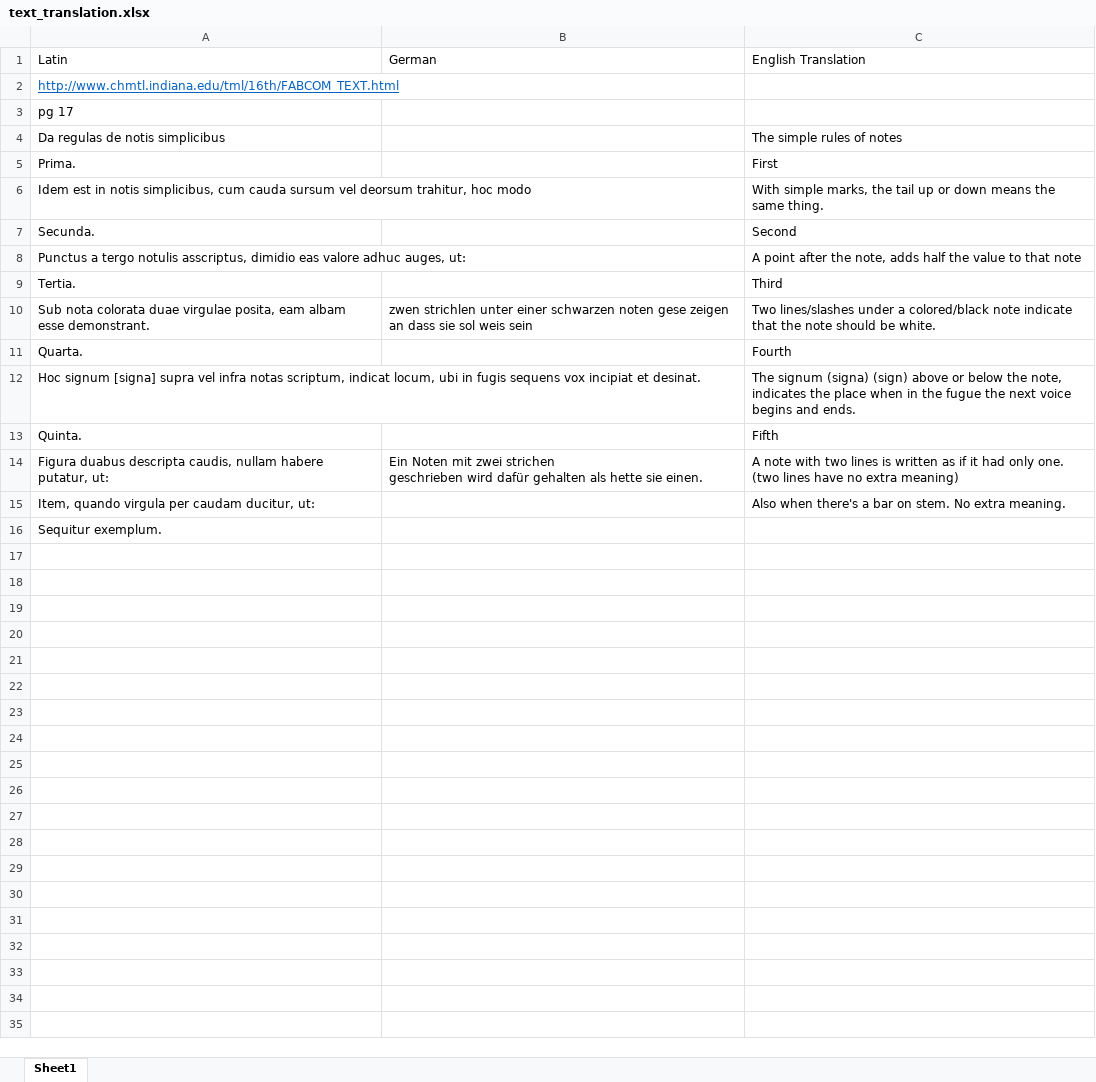
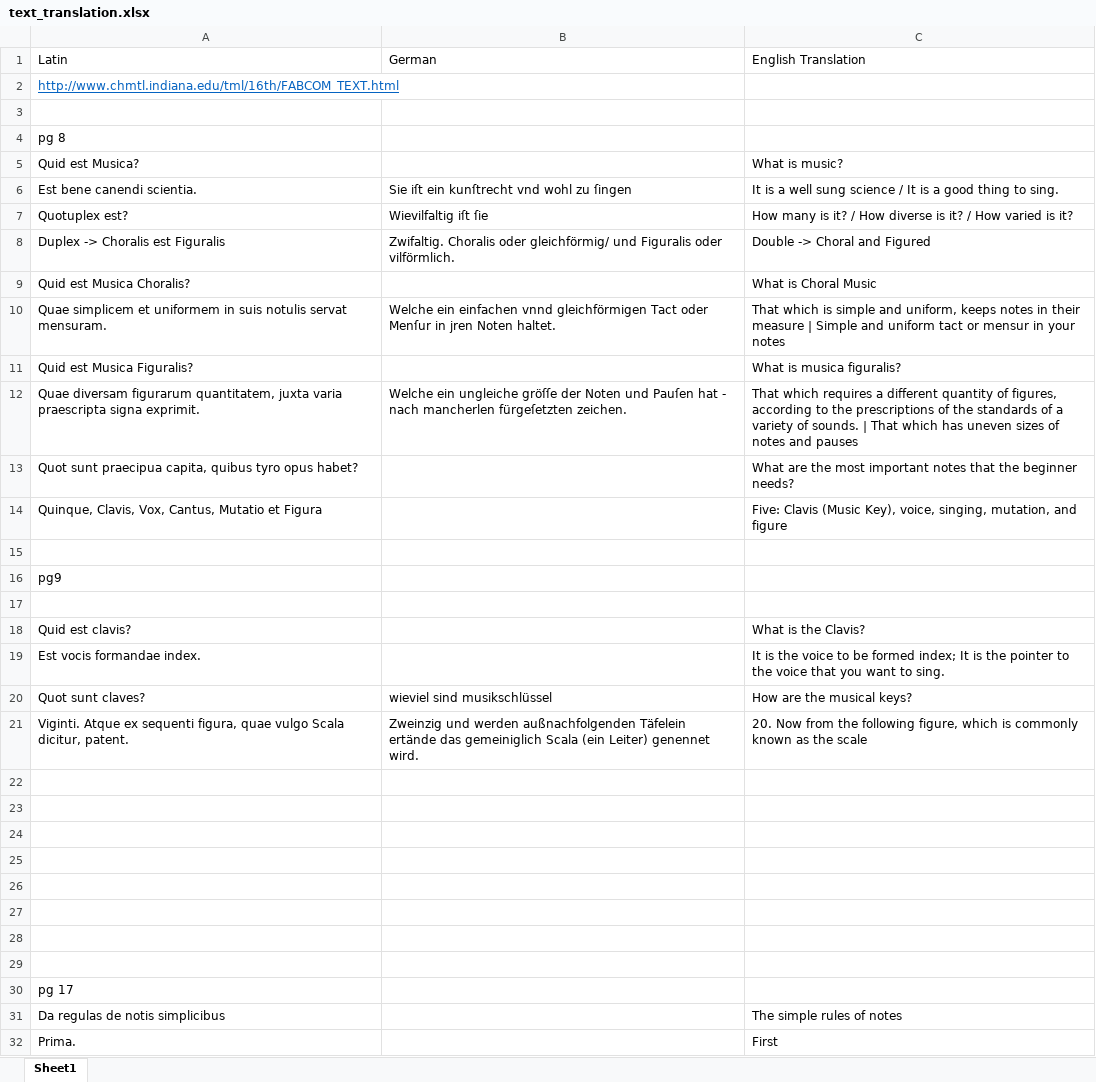
Before and after one commit to st-cecilia-press/faber_compendiolum_musicae, an Excel workbook: text_translation.xlsx, sheet Sheet1, drawn as a sheet; only a part is shown; the shorter side is filled out with more unchanged rows; values as stored, in another font and other column widths than the file's, no borders; the diff names each change by its address in the sheet, - before the commit and + after, or states it on an @@ line.

Commit message:
made some addtions to text translation

```diff
--- a/text_translation.xlsx (sheet Sheet1)
+++ b/text_translation.xlsx (sheet Sheet1)
+row 3: (empty)
+row 4: pg 8
+row 5: Quid est Musica? |  | What is music?
+row 6: Est bene canendi scientia. | Sie iſt ein kunſtrecht vnd wohl zu ſingen | It is a well sung science / It is a good thing to sing.
+row 7: Quotuplex est? | Wievilfaltig iſt ſie | How many is it? / How diverse is it? / How varied is it?
+row 8: Duplex -> Choralis est Figuralis | Zwifaltig. Choralis oder gleichförmig/ und Figuralis oder vilförmlich. | Double -> Choral and Figured
+row 9: Quid est Musica Choralis? |  | What is Choral Music
+row 10: Quae simplicem et uniformem in suis notulis servat mensuram. | Welche ein einfachen vnnd gleichförmigen Tact oder Menſur in jren Noten haltet. | That which is simple and uniform, keeps notes in their measure | Simple and uniform tact or mensur in your notes
+row 11: Quid est Musica Figuralis? |  | What is musica figuralis?
+row 12: Quae diversam figurarum quantitatem, juxta varia praescripta signa exprimit. | Welche ein ungleiche gröſſe der Noten und Pauſen hat - nach mancherlen fürgeſetzten zeichen. | That which requires a different quantity of figures, according to the prescriptions of the standards of a variety of sounds. | That which has uneven sizes of notes and pauses
+row 13: Quot sunt praecipua capita, quibus tyro opus habet? |  | What are the most important notes that the beginner needs?
+row 14: Quinque, Clavis, Vox, Cantus, Mutatio et Figura |  | Five: Clavis (Music Key), voice, singing, mutation, and figure
+row 15: (empty)
+row 16: pg9
+row 17: (empty)
+row 18: Quid est clavis? |  | What is the Clavis?
+row 19: Est vocis formandae index. |  | It is the voice to be formed index; It is the pointer to the voice that you want to sing.
+row 20: Quot sunt claves? | wieviel sind musikschlüssel | How are the musical keys?
+row 21: Viginti. Atque ex sequenti figura, quae vulgo Scala dicitur, patent. | Zweinzig und werden außnachfolgenden Täfelein ertände das gemeiniglich Scala (ein Leiter) genennet wird. | 20. Now from the following figure, which is commonly known as the scale
+row 22: (empty)
+row 23: (empty)
+row 24: (empty)
+row 25: (empty)
+row 26: (empty)
+row 27: (empty)
+row 28: (empty)
+row 29: (empty)
```
